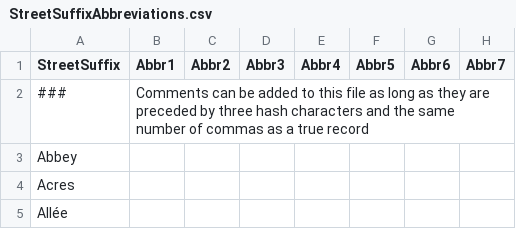
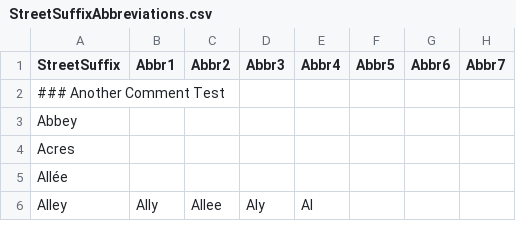
Before and after one commit to FMEEvangelist/FMEAddressValidation, a CSV file: StreetSuffixAbbreviations.csv, drawn as a sheet; only a part is shown; the shorter side is filled out with more unchanged rows; removed rows and columns are numbered as before the commit, all else as after; the diff names each change by its address in the sheet, - before the commit and + after, or states it on an @@ line.

Commit message:
Comment test 3

```diff
--- a/StreetSuffixAbbreviations.csv
+++ b/StreetSuffixAbbreviations.csv
-row 2: ### | Comments can be added to this file as long as they are preceded by three hash characters and the same number of commas as a true record
+row 2: ### Another Comment Test
```
